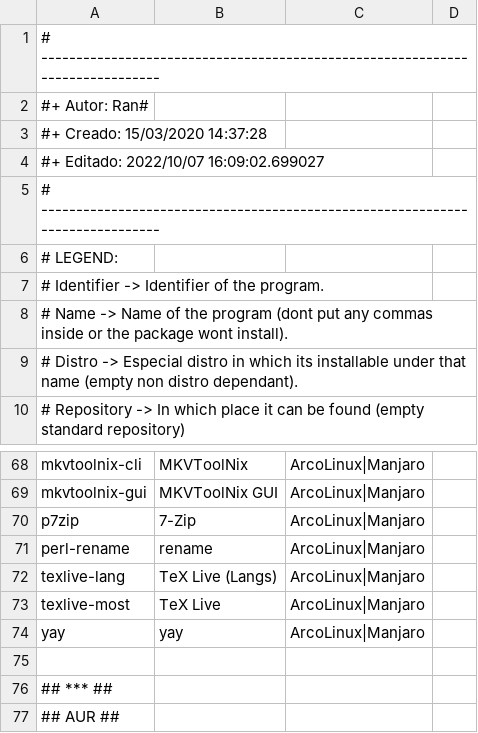
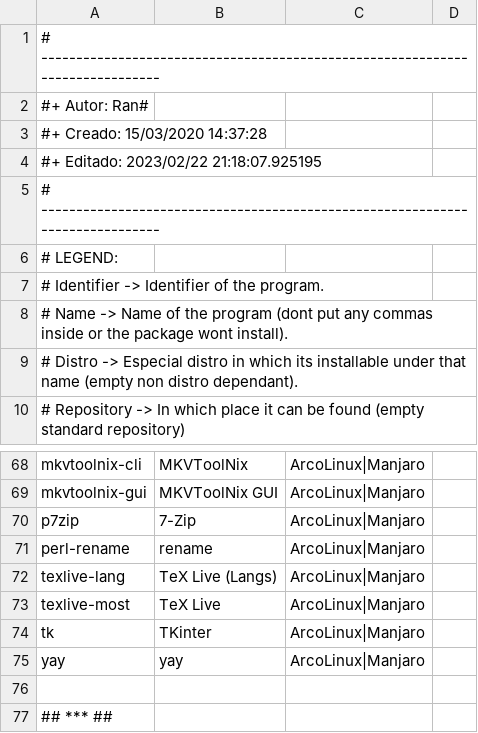
Before and after one commit to Ran-n/config, a CSV file: media/progs.csv, drawn as a sheet; only a part is shown, gaps mark what is left out; the shorter side is filled out with more unchanged rows.

```diff
--- a/media/progs.csv
+++ b/media/progs.csv
@@ -3,3 +3,3 @@
 #+ Creado:	15/03/2020 14:37:28
-#+ Editado:	2022/10/07 16:09:02.699027
+#+ Editado:	2023/02/22 21:18:07.925195
 # ------------------------------------------------------------------------------
@@ -73,2 +73,3 @@ texlive-lang,"TeX Live (Langs)",ArcoLinux|Manjaro,
 texlive-most,"TeX Live",ArcoLinux|Manjaro,
+tk,"TKinter",ArcoLinux|Manjaro,
 yay,"yay",ArcoLinux|Manjaro,
```
Also changed, not shown: media/progs_descs.csv, 1 other file.
